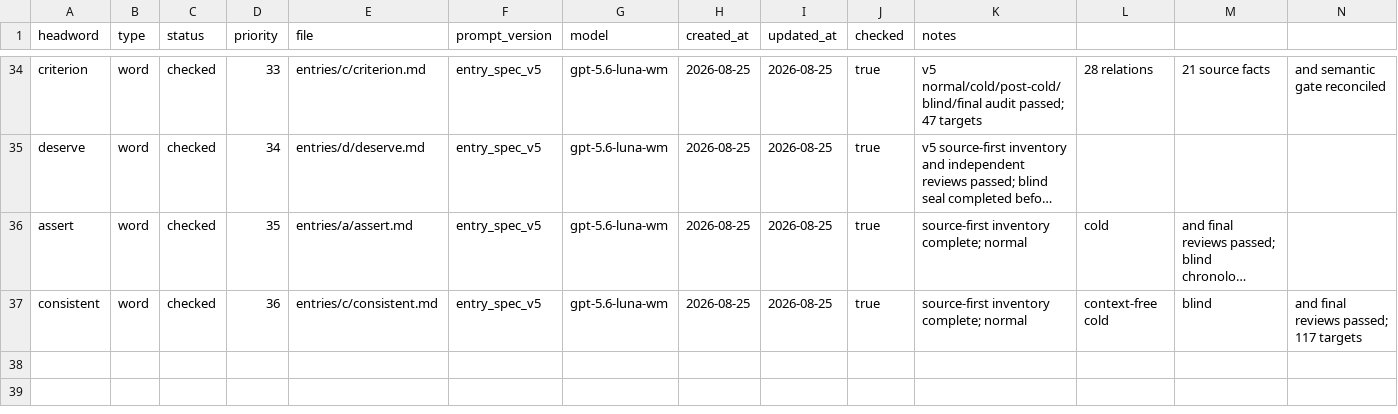
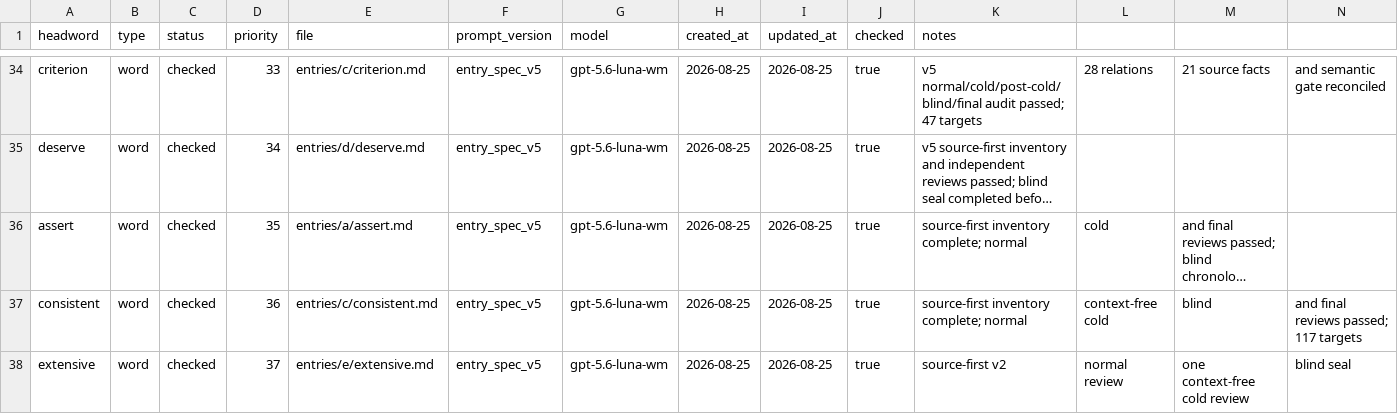
Before and after one commit to Kyapya/english-dictionary, a CSV file: queue/words.csv, drawn as a sheet; only a part is shown, gaps mark what is left out; long unchanged cells end in …; rows hold the shown columns only; the diff names each change by its address in the sheet, - before the commit and + after, or states it on an @@ line.

Commit message:
feat: add extensive dictionary entry (#107)
Finalize extensive entry after source-first and independent review gates.

```diff
--- a/queue/words.csv
+++ b/queue/words.csv
+row 38: extensive | word | checked | 37 | entries/e/extensive.md | entry_spec_v5 | gpt-5.6-luna-wm | 2026-08-25 | 2026-08-25 | true | source-first v2 | normal review | one context-free cold review | blind seal
```
Also changed, not shown: 10 other files.
